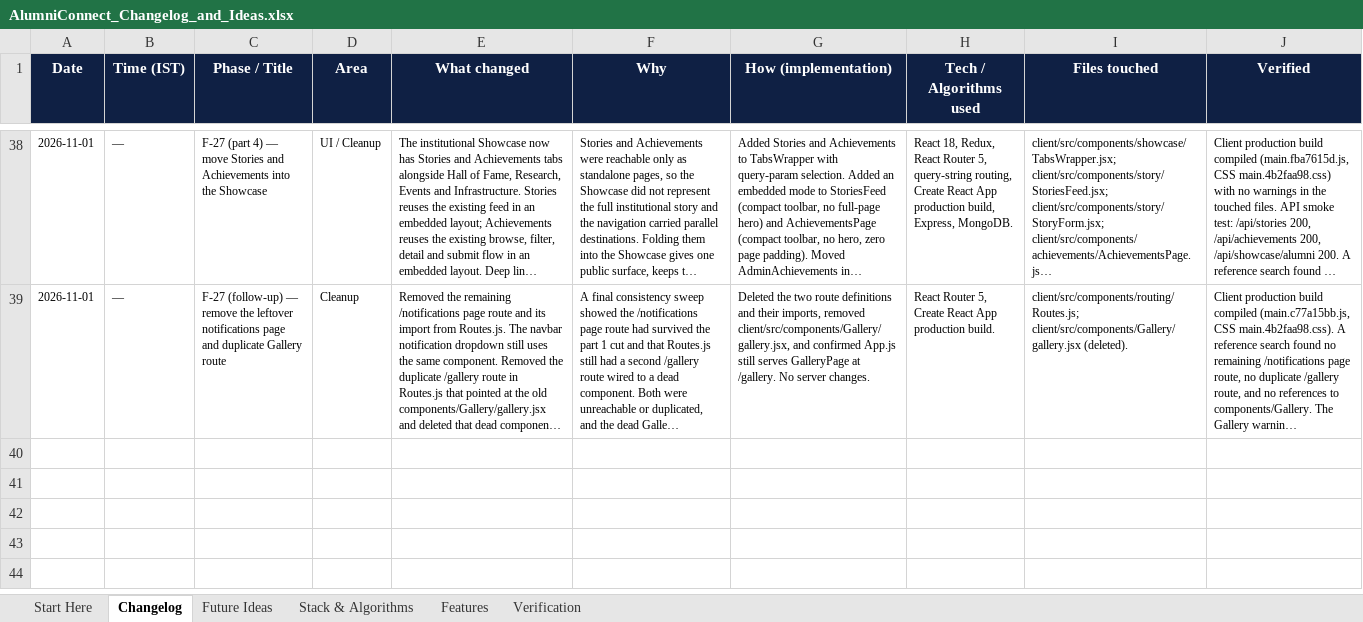
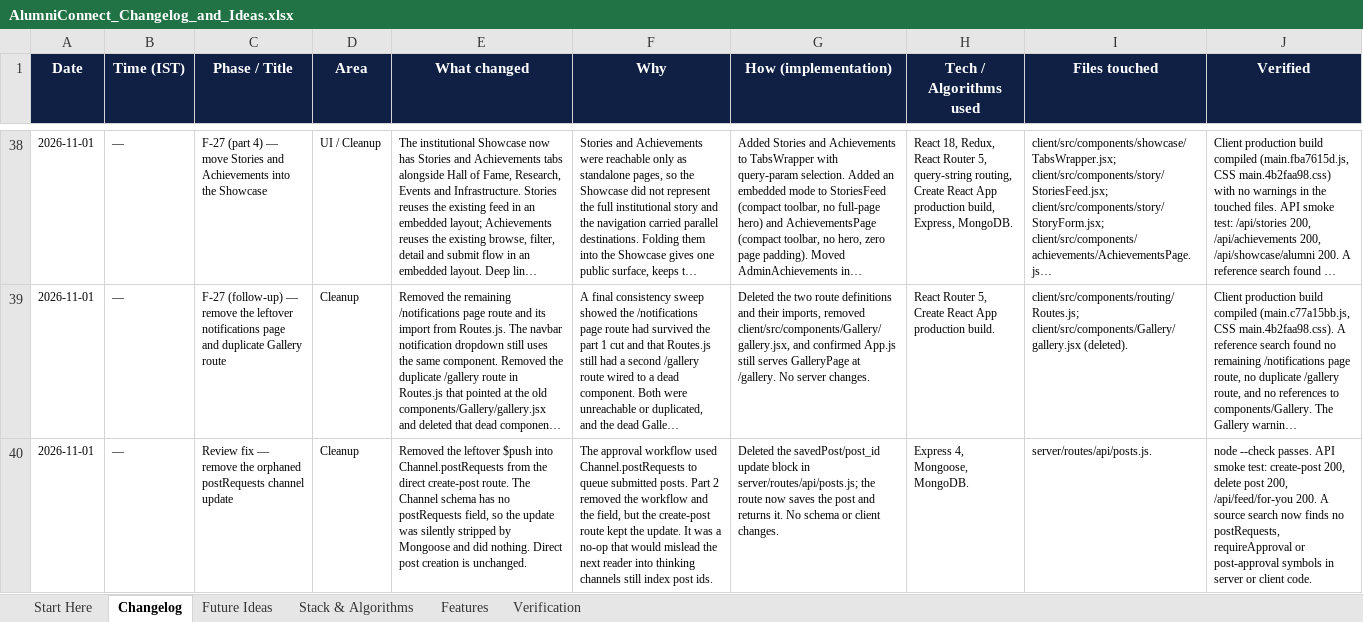
Before and after one commit to sathvikboina/alucon, an Excel workbook: AlumniConnect_Changelog_and_Ideas.xlsx, sheet Changelog, drawn as a sheet; only a part is shown, gaps mark what is left out; long unchanged cells end in …; values as stored, in another font and other column widths than the file's, no borders; the diff names each change by its address in the sheet, - before the commit and + after, or states it on an @@ line.

Commit message:
fix(server): remove orphaned postRequests channel update
Review fix from a final leftover audit. The approval workflow used Channel.postRequests, but the field was removed with the workflow; Mongoose silently stripped the update, so it was dead code.\n\nRemoved the block from the direct create-post route. Direct publishing is unchanged.\n\nVerified: node --check; create-post 200, delete post 200, feed 200; no postRequests references remain. Workbook updated.

```diff
--- a/AlumniConnect_Changelog_and_Ideas.xlsx (sheet Changelog)
+++ b/AlumniConnect_Changelog_and_Ideas.xlsx (sheet Changelog)
+row 40: 2026-11-01 | — | Review fix — remove the orphaned postRequests channel update | Cleanup | Removed the leftover $push into Channel.postRequests from the direct create-post route. The Channel schema has no postRequests field, so the update was silently stripped by Mongoose and did nothing. Direct post creation is unchanged. | The approval workflow used Channel.postRequests to queue submitted posts. Part 2 removed the workflow and the field, but the create-post route kept the update. It was a no-op that would mislead the next reader into thinking channels still index post ids. | Deleted the savedPost/post_id update block in server/routes/api/posts.js; the route now saves the post and returns it. No schema or client changes. | Express 4, Mongoose, MongoDB. | server/routes/api/posts.js. | node --check passes. API smoke test: create-post 200, delete post 200, /api/feed/for-you 200. A source search now finds no postRequests, requireApproval or post-approval symbols in server or client code.
```
Also changed, not shown: sheet Verification, 1 other file.
